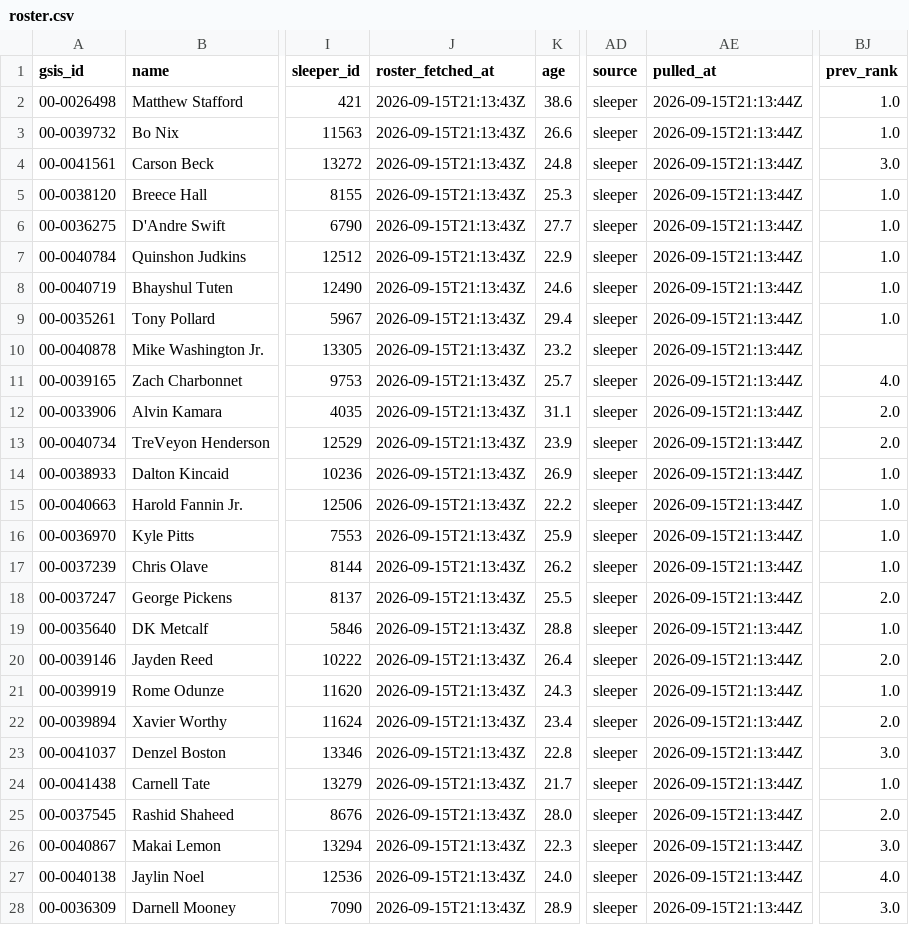
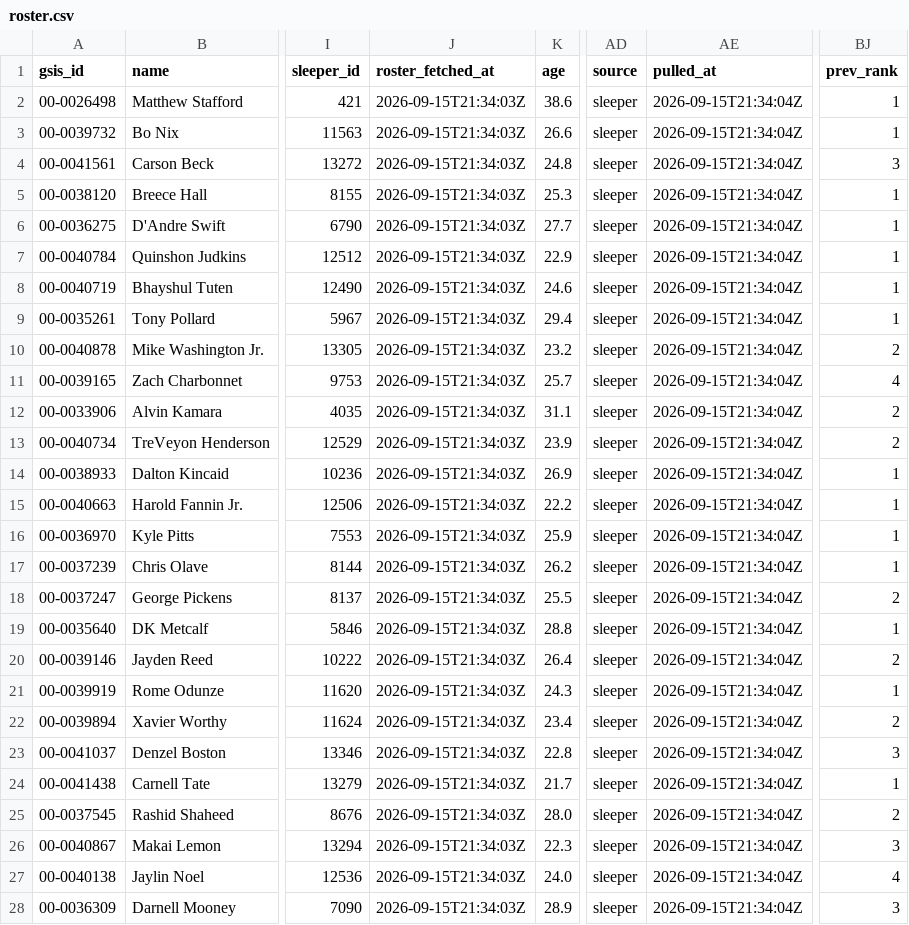
Before and after one commit to jjgreggjr/fantasy-tracker, a CSV file: leagues/we-can-think-of-something-funny/roster.csv, drawn as a sheet; only a part is shown, gaps mark what is left out; the diff covers the shown part only; the diff names each change by its address in the sheet, - before the commit and + after, or states it on an @@ line.

```diff
--- a/leagues/we-can-think-of-something-funny/roster.csv
+++ b/leagues/we-can-think-of-something-funny/roster.csv
-J2:J28 (roster_fetched_at): 2026-09-15T21:13:43Z
+J2:J28 (roster_fetched_at): 2026-09-15T21:34:03Z
-AE2:AE28 (pulled_at): 2026-09-15T21:13:44Z
+AE2:AE28 (pulled_at): 2026-09-15T21:34:04Z
-BJ2:BJ3 (prev_rank): 1.0
+BJ2:BJ3 (prev_rank): 1
-BJ4 (prev_rank): 3.0
+BJ4 (prev_rank): 3
-BJ5:BJ9 (prev_rank): 1.0
+BJ5:BJ9 (prev_rank): 1
-BJ10 (prev_rank): (empty)
+BJ10 (prev_rank): 2
-BJ11 (prev_rank): 4.0
+BJ11 (prev_rank): 4
-BJ12:BJ13 (prev_rank): 2.0
+BJ12:BJ13 (prev_rank): 2
-BJ14:BJ17 (prev_rank): 1.0
+BJ14:BJ17 (prev_rank): 1
-BJ18 (prev_rank): 2.0
+BJ18 (prev_rank): 2
-BJ19 (prev_rank): 1.0
+BJ19 (prev_rank): 1
-BJ20 (prev_rank): 2.0
+BJ20 (prev_rank): 2
-BJ21 (prev_rank): 1.0
+BJ21 (prev_rank): 1
-BJ22 (prev_rank): 2.0
+BJ22 (prev_rank): 2
-BJ23 (prev_rank): 3.0
+BJ23 (prev_rank): 3
-BJ24 (prev_rank): 1.0
+BJ24 (prev_rank): 1
-BJ25 (prev_rank): 2.0
+BJ25 (prev_rank): 2
-BJ26 (prev_rank): 3.0
+BJ26 (prev_rank): 3
-BJ27 (prev_rank): 4.0
+BJ27 (prev_rank): 4
-BJ28 (prev_rank): 3.0
+BJ28 (prev_rank): 3
```
Also changed, not shown: 12 edited cells elsewhere in this file, data/depth_charts.csv, leagues/gooma-s-family-league/available.csv, 21 other files.
